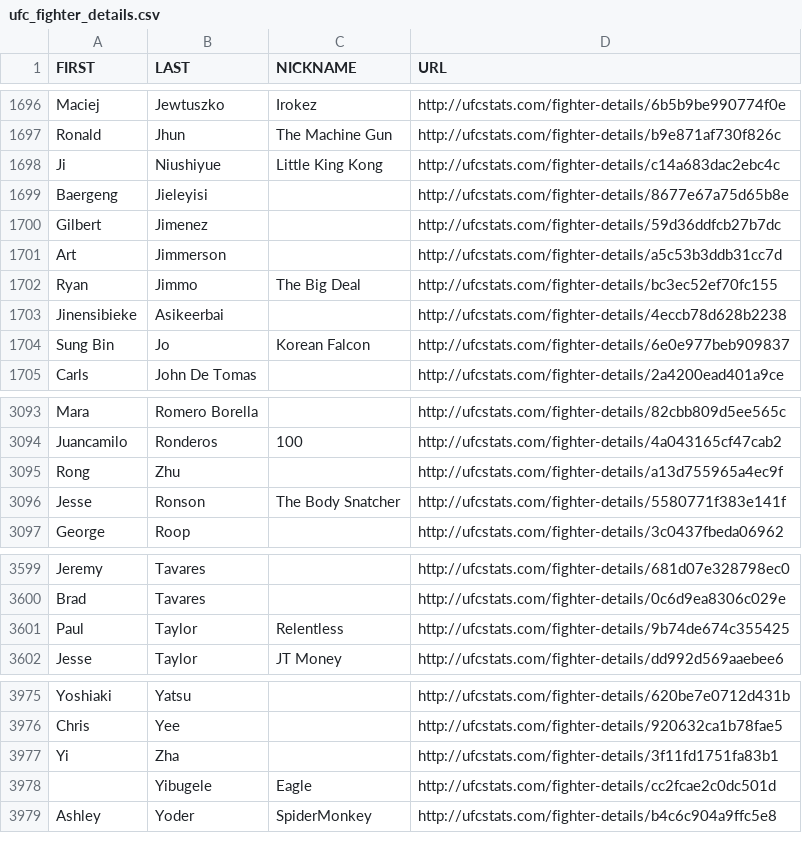
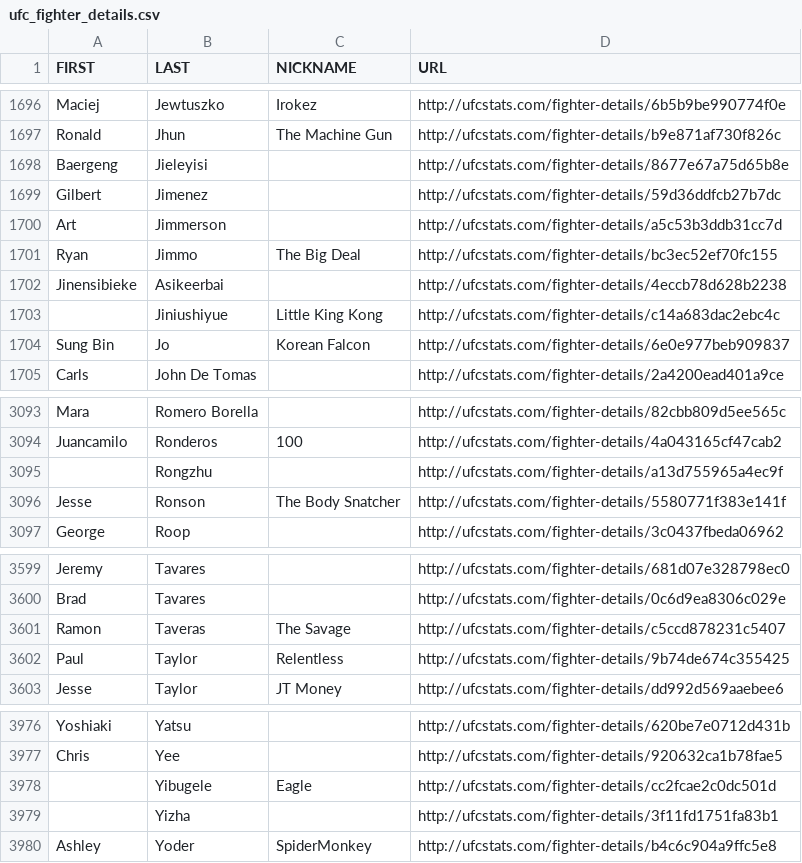
Before and after one commit to YashD5291/UFC-Stats-Scrap, a CSV file: ufc_fighter_details.csv, drawn as a sheet; only a part is shown, gaps mark what is left out; removed rows and columns are numbered as before the commit, all else as after; the diff covers the shown part only; the diff names each change by its address in the sheet, - before the commit and + after, or states it on an @@ line.

```diff
--- a/ufc_fighter_details.csv
+++ b/ufc_fighter_details.csv
-row 1698: Ji | Niushiyue | Little King Kong | http://ufcstats.com/fighter-details/c14a683dac2ebc4c
+row 1703:  | Jiniushiyue | Little King Kong | http://ufcstats.com/fighter-details/c14a683dac2ebc4c
-row 3095: Rong | Zhu |  | http://ufcstats.com/fighter-details/a13d755965a4ec9f
+row 3095:  | Rongzhu |  | http://ufcstats.com/fighter-details/a13d755965a4ec9f
+row 3601: Ramon | Taveras | The Savage | http://ufcstats.com/fighter-details/c5ccd878231c5407
-row 3977: Yi | Zha |  | http://ufcstats.com/fighter-details/3f11fd1751fa83b1
+row 3979:  | Yizha |  | http://ufcstats.com/fighter-details/3f11fd1751fa83b1
```
Also changed, not shown: 2 edited cells elsewhere in this file, ufc_fighter_tott.csv.
